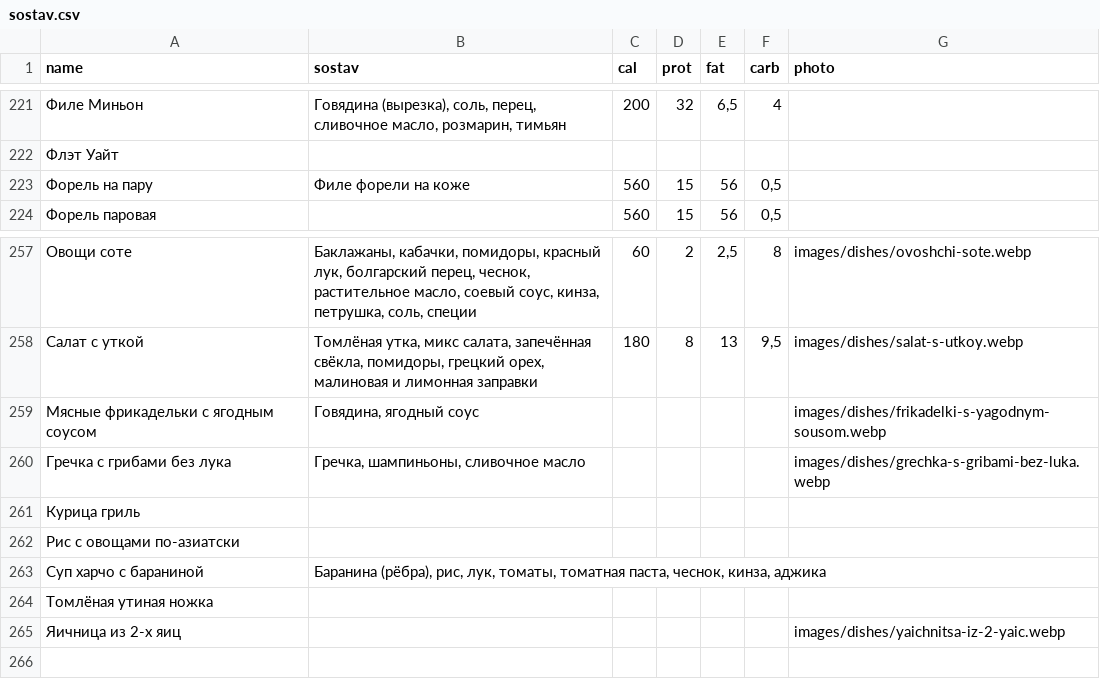
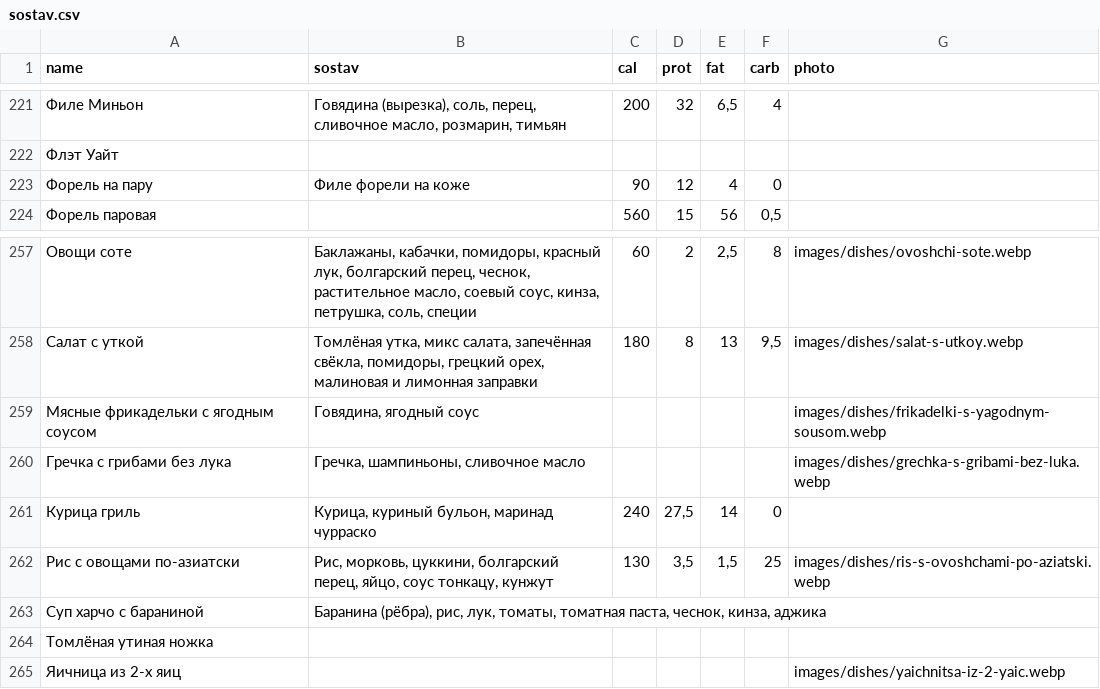
Before and after one commit to Top4Rest/Menu, a CSV file: data/sostav.csv, drawn as a sheet; only a part is shown, gaps mark what is left out.

Commit message:
Update nutrition for three dishes and add Asian rice photo

```diff
--- a/data/sostav.csv
+++ b/data/sostav.csv
@@ -222,3 +222,3 @@ name,sostav,cal,prot,fat,carb,photo
 Флэт Уайт,,,,,,
-Форель на пару,Филе форели на коже,560,15,56,"0,5",
+Форель на пару,Филе форели на коже,90,12,4,0,
 Форель паровая,,560,15,56,"0,5",
@@ -260,4 +260,4 @@ name,sostav,cal,prot,fat,carb,photo
 Гречка с грибами без лука,"Гречка, шампиньоны, сливочное масло",,,,,images/dishes/grechka-s-gribami-bez-luka.webp
-Курица гриль,,,,,,
-Рис с овощами по-азиатски,,,,,,
+Курица гриль,"Курица, куриный бульон, маринад чурраско",240,"27,5",14,0,
+Рис с овощами по-азиатски,"Рис, морковь, цуккини, болгарский перец, яйцо, соус тонкацу, кунжут",130,"3,5","1,5",25,images/dishes/ris-s-ovoshchami-po-aziatski.webp
 Суп харчо с бараниной,"Баранина (рёбра), рис, лук, томаты, томатная паста, чеснок, кинза, аджика",,,,,
```
Also changed, not shown: 1 other file.
